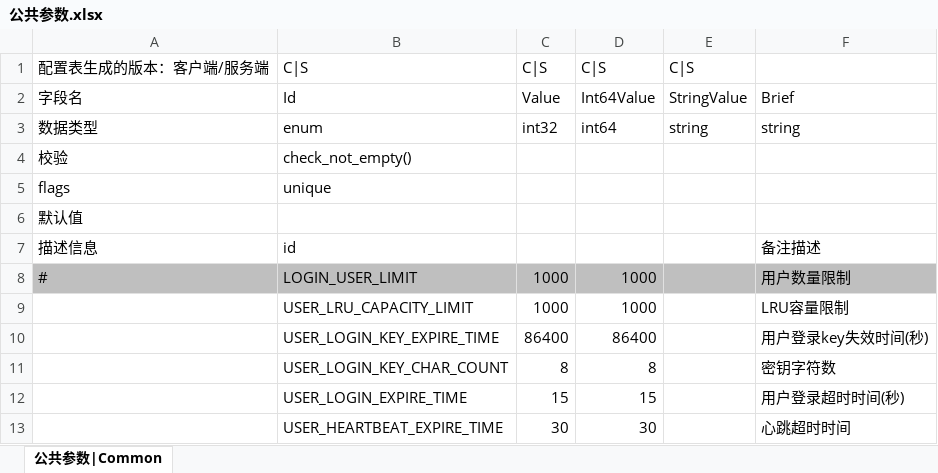
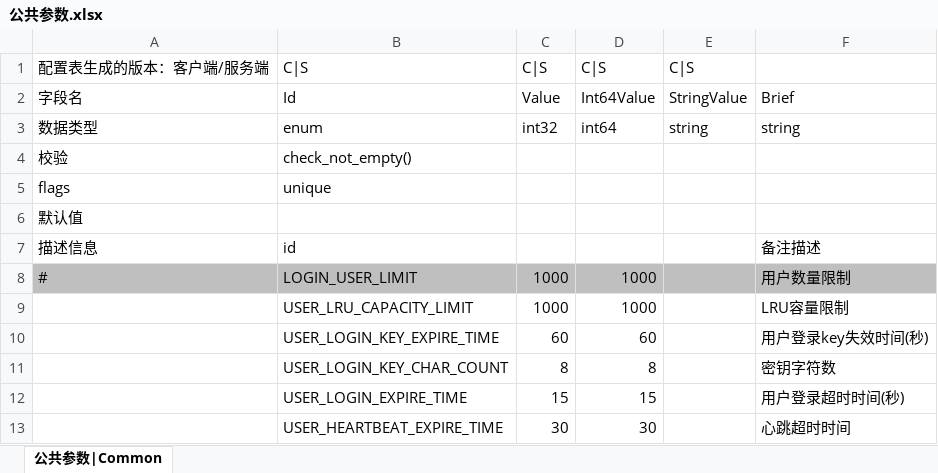
Before and after one commit to ericyonng/CrystalNet, an Excel workbook: service/TestService/config/xlsx/公共参数.xlsx, sheet 公共参数|Common, drawn as a sheet; values as stored, in another font and other column widths than the file's, no borders; the diff names each change by its address in the sheet, - before the commit and + after, or states it on an @@ line.

```diff
--- a/service/TestService/config/xlsx/公共参数.xlsx (sheet 公共参数|Common)
+++ b/service/TestService/config/xlsx/公共参数.xlsx (sheet 公共参数|Common)
-C10: 86400
+C10: 60
-D10: 86400
+D10: 60
```
Also changed, not shown: 14 other files.
